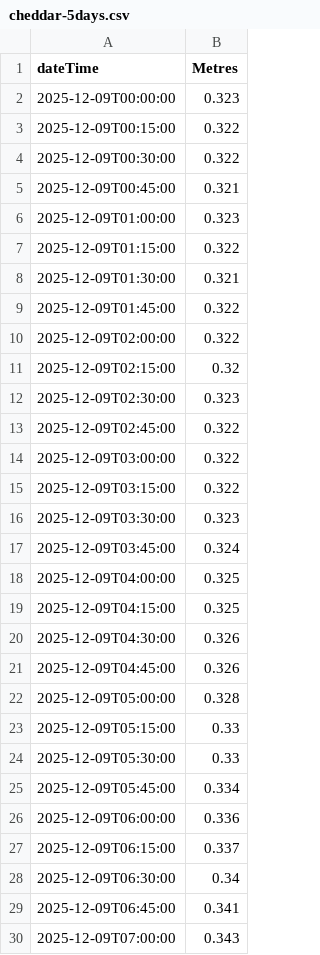
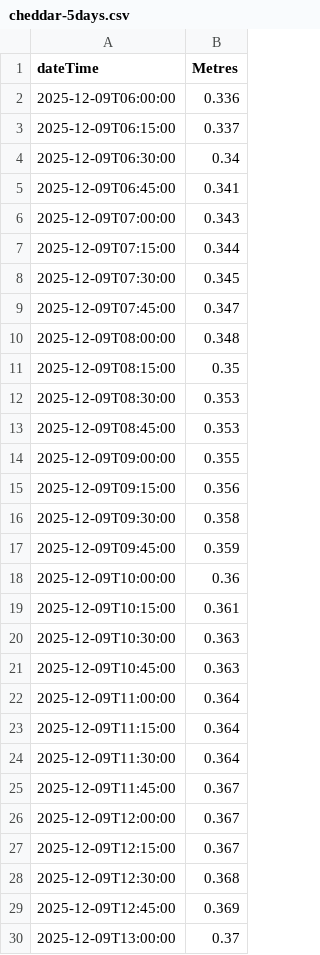
Before and after one commit to defra-design/check-for-flooding-prototype, a CSV file: app/assets/data/cheddar-5days.csv, drawn as a sheet; only a part is shown; the shorter side is filled out with more unchanged rows; removed rows and columns are numbered as before the commit, all else as after; the diff covers the shown part only; the diff names each change by its address in the sheet, - before the commit and + after, or states it on an @@ line.

```diff
--- a/app/assets/data/cheddar-5days.csv
+++ b/app/assets/data/cheddar-5days.csv
-row 2: 2025-12-09T00:00:00 | 0.323
-row 3: 2025-12-09T00:15:00 | 0.322
-row 4: 2025-12-09T00:30:00 | 0.322
-row 5: 2025-12-09T00:45:00 | 0.321
-row 6: 2025-12-09T01:00:00 | 0.323
-row 7: 2025-12-09T01:15:00 | 0.322
-row 8: 2025-12-09T01:30:00 | 0.321
-row 9: 2025-12-09T01:45:00 | 0.322
-row 10: 2025-12-09T02:00:00 | 0.322
-row 11: 2025-12-09T02:15:00 | 0.32
-row 12: 2025-12-09T02:30:00 | 0.323
-row 13: 2025-12-09T02:45:00 | 0.322
-row 14: 2025-12-09T03:00:00 | 0.322
-row 15: 2025-12-09T03:15:00 | 0.322
-row 16: 2025-12-09T03:30:00 | 0.323
-row 17: 2025-12-09T03:45:00 | 0.324
-row 18: 2025-12-09T04:00:00 | 0.325
-row 19: 2025-12-09T04:15:00 | 0.325
-row 20: 2025-12-09T04:30:00 | 0.326
-row 21: 2025-12-09T04:45:00 | 0.326
-row 22: 2025-12-09T05:00:00 | 0.328
-row 23: 2025-12-09T05:15:00 | 0.33
-row 24: 2025-12-09T05:30:00 | 0.33
-row 25: 2025-12-09T05:45:00 | 0.334
```
Also changed, not shown: 25 added rows elsewhere in this file, 9 other files.
